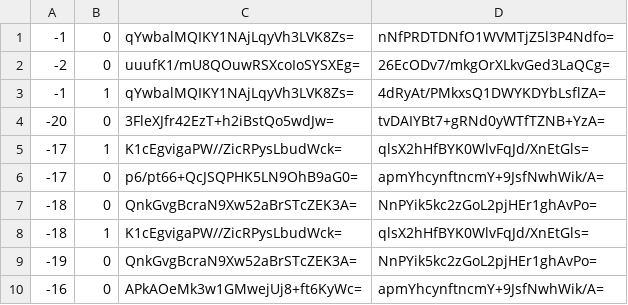
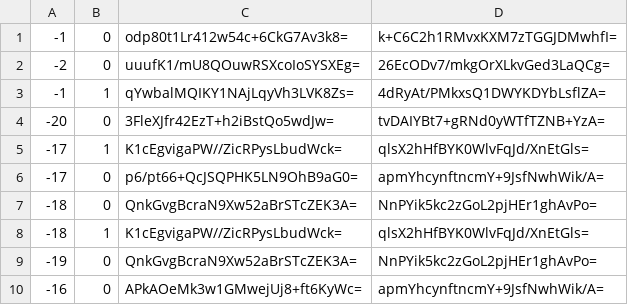
Before and after one commit to Brehtyn/brentyns.com-pipeline, a CSV file: public/unmined/tiles/zoom.-1/metadata/k.-1.0.csv, drawn as a sheet.

```diff
--- a/public/unmined/tiles/zoom.-1/metadata/k.-1.0.csv
+++ b/public/unmined/tiles/zoom.-1/metadata/k.-1.0.csv
@@ -1,2 +1,2 @@
--1,0,qYwbalMQIKY1NAjLqyVh3LVK8Zs=,nNfPRDTDNfO1WVMTjZ5l3P4Ndfo=
+-1,0,odp80t1Lr412w54c+6CkG7Av3k8=,k+C6C2h1RMvxKXM7zTGGJDMwhfI=
 -2,0,uuufK1/mU8QOuwRSXcoIoSYSXEg=,26EcODv7/mkgOrXLkvGed3LaQCg=
```
Also changed, not shown: public/unmined/tiles/zoom.-1/metadata/k.-1.-1.csv, public/unmined/tiles/zoom.-1/metadata/k.0.-1.csv, 54 other files.
